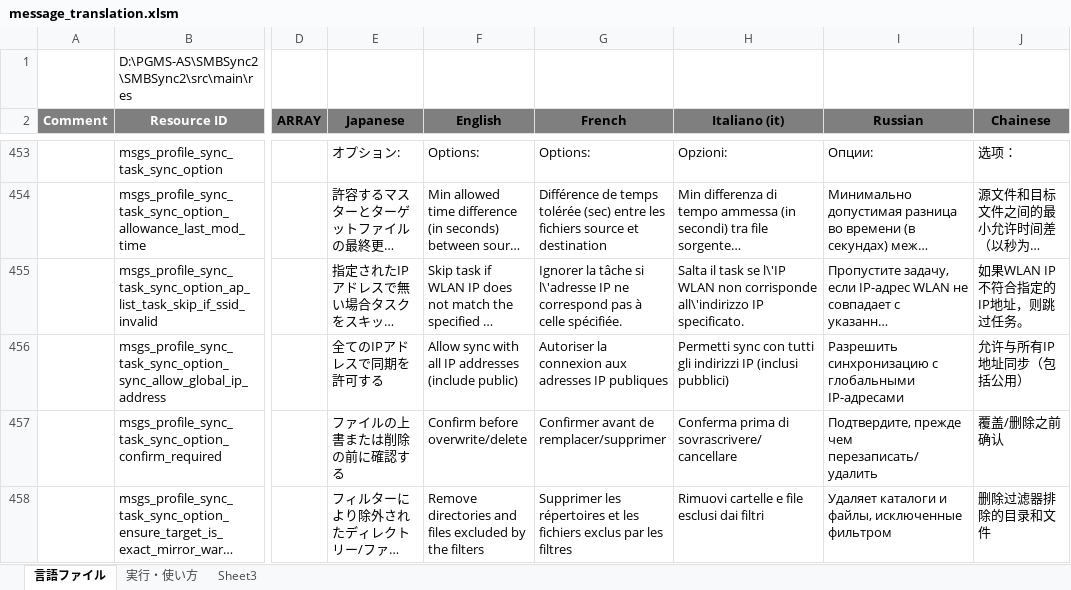
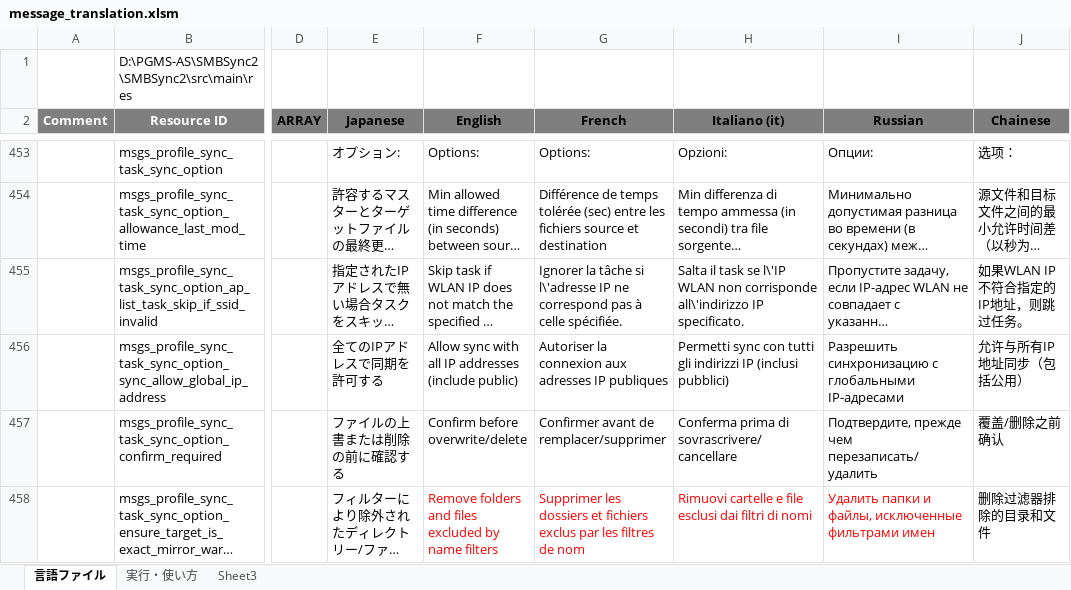
Before and after one commit to PhilZ-cwm6/SMBSync2, an Excel workbook: message_translation.xlsm, sheet 言語ファイル, drawn as a sheet; only a part is shown, gaps mark what is left out; long unchanged cells end in …; values as stored, in another font and other column widths than the file's, no borders; charts and pictures not drawn; the diff covers the shown part only; the diff names each change by its address in the sheet, - before the commit and + after, or states it on an @@ line.

Commit message:
Details that exluded files by size/date are not removed from target
Fix dialogs and optiosn details to make it clear that the new size/date filters are not concerned by the option "Remove folders and files excluded by (name) filters"

```diff
--- a/message_translation.xlsm (sheet 言語ファイル)
+++ b/message_translation.xlsm (sheet 言語ファイル)
-F458 (English): Remove directories and files excluded by the filters
+F458 (English): Remove folders and files excluded by name filters
-F458:I458 text colour: black
+F458:I458 text colour: #FF0000
-G458 (French): Supprimer les répertoires et les fichiers exclus par les filtres
+G458 (French): Supprimer les dossiers et fichiers exclus par les filtres de nom
-H458 (Italiano (it)): …dai filtri
+H458 (Italiano (it)): …dai filtri di nomi
-I458 (Russian): Удаляет каталоги и файлы, исключенные фильтром
+I458 (Russian): Удалить папки и файлы, исключенные фильтрами имен
```
Also changed, not shown: 12 edited cells and cell formats elsewhere in this sheet, 4 other files.
